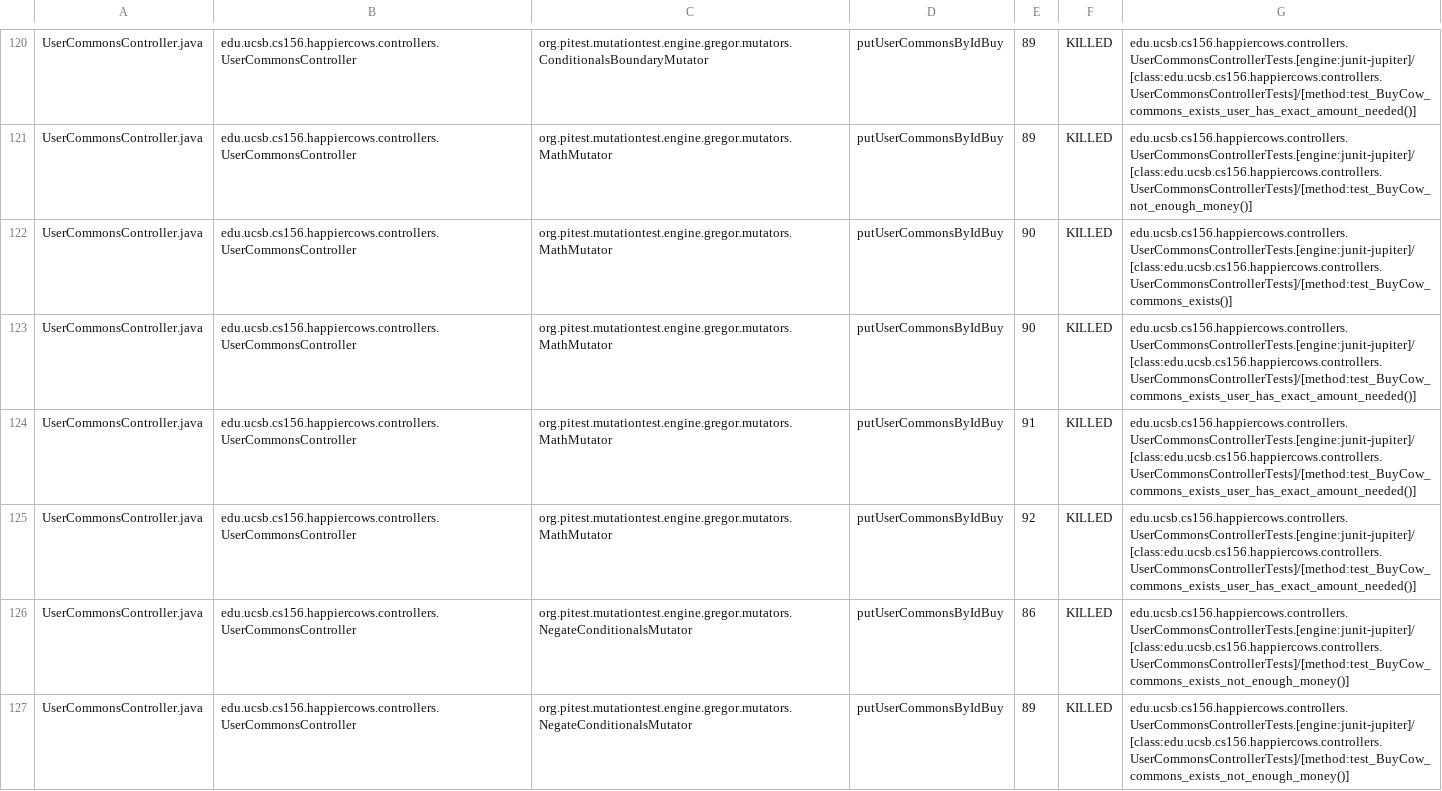
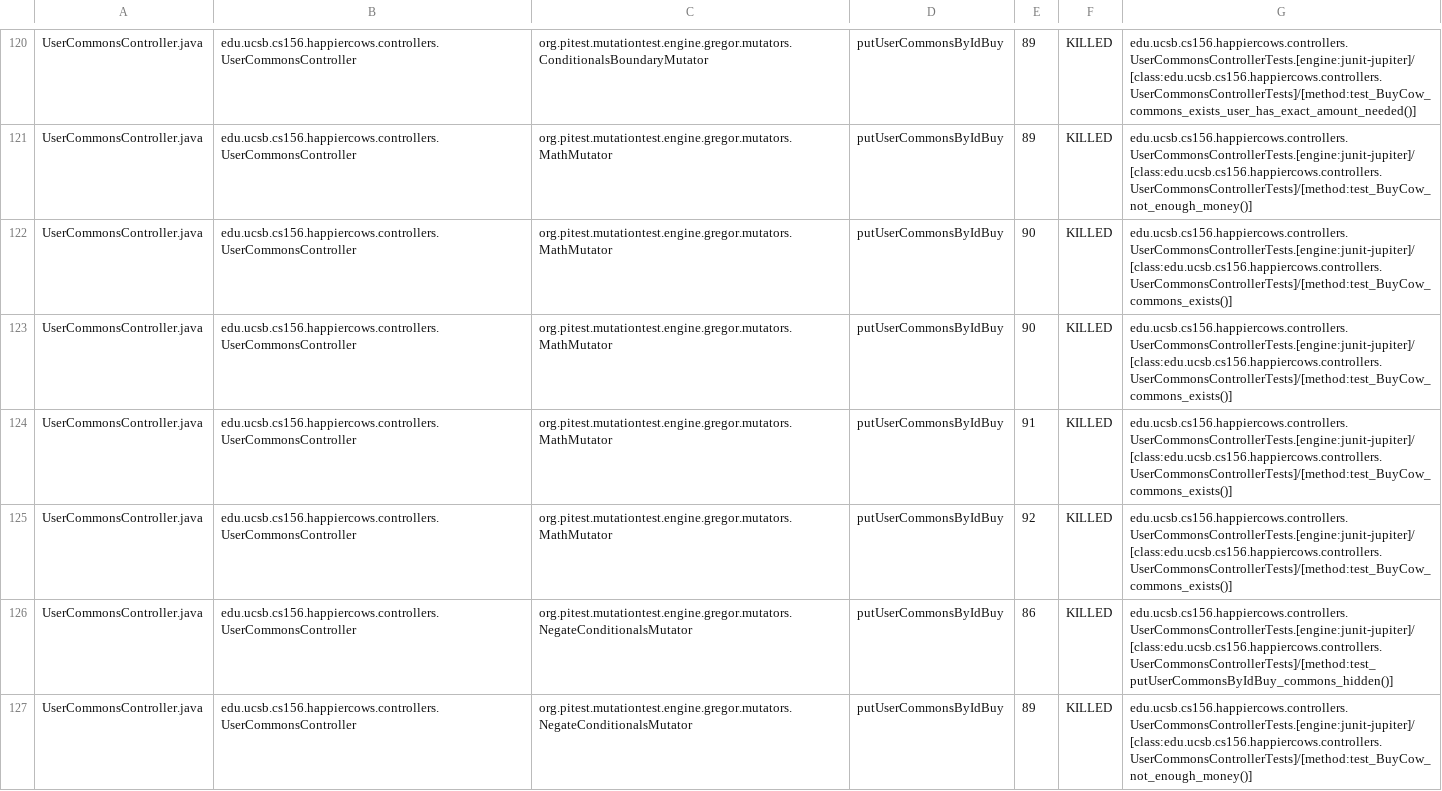
Before and after one commit to ucsb-cs156-s26/proj-happycows-s26-15, a CSV file: prs/61/pitest/mutations.csv, drawn as a sheet; only a part is shown, gaps mark what is left out; the diff covers the shown part only.

Commit message:
Deploying to gh-pages from @ ucsb-cs156-s26/proj-happycows-s26-15@fff2d7c5157d5063bb9eb0a39c5ab242d6a2158f 🚀

```diff
--- a/prs/61/pitest/mutations.csv
+++ b/prs/61/pitest/mutations.csv
@@ -122,6 +122,6 @@ UserCommonsController.java,edu.ucsb.cs156.happiercows.controllers.UserCommonsCon
 UserCommonsController.java,edu.ucsb.cs156.happiercows.controllers.UserCommonsController,org.pitest.mutationtest.engine.gregor.mutators.MathMutator,putUserCommonsByIdBuy,90,KILLED,edu.ucsb.cs156.happiercows.controllers.UserCommonsControllerTests.[engine:junit-jupiter]/[class:edu.ucsb.cs156.happiercows.controllers.UserCommonsControllerTests]/[method:test_BuyCow_commons_exists()]
-UserCommonsController.java,edu.ucsb.cs156.happiercows.controllers.UserCommonsController,org.pitest.mutationtest.engine.gregor.mutators.MathMutator,putUserCommonsByIdBuy,90,KILLED,edu.ucsb.cs156.happiercows.controllers.UserCommonsControllerTests.[engine:junit-jupiter]/[class:edu.ucsb.cs156.happiercows.controllers.UserCommonsControllerTests]/[method:test_BuyCow_commons_exists_user_has_exact_amount_needed()]
-UserCommonsController.java,edu.ucsb.cs156.happiercows.controllers.UserCommonsController,org.pitest.mutationtest.engine.gregor.mutators.MathMutator,putUserCommonsByIdBuy,91,KILLED,edu.ucsb.cs156.happiercows.controllers.UserCommonsControllerTests.[engine:junit-jupiter]/[class:edu.ucsb.cs156.happiercows.controllers.UserCommonsControllerTests]/[method:test_BuyCow_commons_exists_user_has_exact_amount_needed()]
-UserCommonsController.java,edu.ucsb.cs156.happiercows.controllers.UserCommonsController,org.pitest.mutationtest.engine.gregor.mutators.MathMutator,putUserCommonsByIdBuy,92,KILLED,edu.ucsb.cs156.happiercows.controllers.UserCommonsControllerTests.[engine:junit-jupiter]/[class:edu.ucsb.cs156.happiercows.controllers.UserCommonsControllerTests]/[method:test_BuyCow_commons_exists_user_has_exact_amount_needed()]
-UserCommonsController.java,edu.ucsb.cs156.happiercows.controllers.UserCommonsController,org.pitest.mutationtest.engine.gregor.mutators.NegateConditionalsMutator,putUserCommonsByIdBuy,86,KILLED,edu.ucsb.cs156.happiercows.controllers.UserCommonsControllerTests.[engine:junit-jupiter]/[class:edu.ucsb.cs156.happiercows.controllers.UserCommonsControllerTests]/[method:test_BuyCow_commons_exists_not_enough_money()]
-UserCommonsController.java,edu.ucsb.cs156.happiercows.controllers.UserCommonsController,org.pitest.mutationtest.engine.gregor.mutators.NegateConditionalsMutator,putUserCommonsByIdBuy,89,KILLED,edu.ucsb.cs156.happiercows.controllers.UserCommonsControllerTests.[engine:junit-jupiter]/[class:edu.ucsb.cs156.happiercows.controllers.UserCommonsControllerTests]/[method:test_BuyCow_commons_exists_not_enough_money()]
+UserCommonsController.java,edu.ucsb.cs156.happiercows.controllers.UserCommonsController,org.pitest.mutationtest.engine.gregor.mutators.MathMutator,putUserCommonsByIdBuy,90,KILLED,edu.ucsb.cs156.happiercows.controllers.UserCommonsControllerTests.[engine:junit-jupiter]/[class:edu.ucsb.cs156.happiercows.controllers.UserCommonsControllerTests]/[method:test_BuyCow_commons_exists()]
+UserCommonsController.java,edu.ucsb.cs156.happiercows.controllers.UserCommonsController,org.pitest.mutationtest.engine.gregor.mutators.MathMutator,putUserCommonsByIdBuy,91,KILLED,edu.ucsb.cs156.happiercows.controllers.UserCommonsControllerTests.[engine:junit-jupiter]/[class:edu.ucsb.cs156.happiercows.controllers.UserCommonsControllerTests]/[method:test_BuyCow_commons_exists()]
+UserCommonsController.java,edu.ucsb.cs156.happiercows.controllers.UserCommonsController,org.pitest.mutationtest.engine.gregor.mutators.MathMutator,putUserCommonsByIdBuy,92,KILLED,edu.ucsb.cs156.happiercows.controllers.UserCommonsControllerTests.[engine:junit-jupiter]/[class:edu.ucsb.cs156.happiercows.controllers.UserCommonsControllerTests]/[method:test_BuyCow_commons_exists()]
+UserCommonsController.java,edu.ucsb.cs156.happiercows.controllers.UserCommonsController,org.pitest.mutationtest.engine.gregor.mutators.NegateConditionalsMutator,putUserCommonsByIdBuy,86,KILLED,edu.ucsb.cs156.happiercows.controllers.UserCommonsControllerTests.[engine:junit-jupiter]/[class:edu.ucsb.cs156.happiercows.controllers.UserCommonsControllerTests]/[method:test_putUserCommonsByIdBuy_commons_hidden()]
+UserCommonsController.java,edu.ucsb.cs156.happiercows.controllers.UserCommonsController,org.pitest.mutationtest.engine.gregor.mutators.NegateConditionalsMutator,putUserCommonsByIdBuy,89,KILLED,edu.ucsb.cs156.happiercows.controllers.UserCommonsControllerTests.[engine:junit-jupiter]/[class:edu.ucsb.cs156.happiercows.controllers.UserCommonsControllerTests]/[method:test_BuyCow_not_enough_money()]
```
Also changed, not shown: 1 added row, 1 removed row and 32 edited cells elsewhere in this file, 54 other files.
